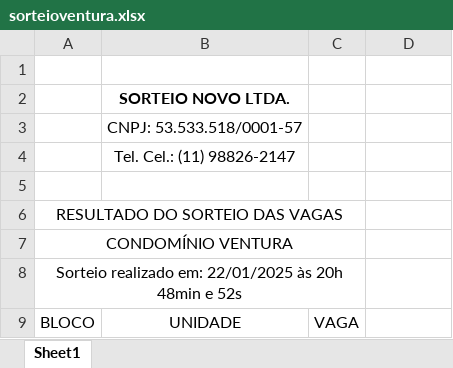
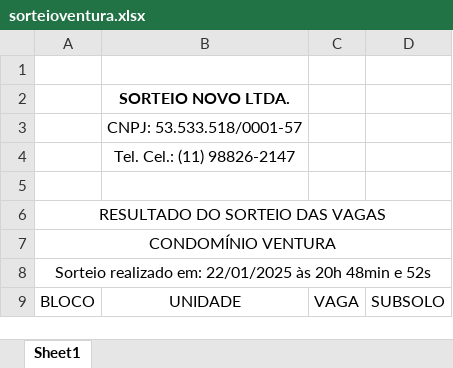
Before and after one commit to adrianoals/sorteio_novo_django, an Excel workbook: setup/static/assets/modelos/sorteioventura.xlsx, sheet Sheet1, drawn as a sheet; values as stored, in another font and other column widths than the file's, no borders; charts and pictures not drawn; the diff names each change by its address in the sheet, - before the commit and + after, or states it on an @@ line.

```diff
--- a/setup/static/assets/modelos/sorteioventura.xlsx (sheet Sheet1)
+++ b/setup/static/assets/modelos/sorteioventura.xlsx (sheet Sheet1)
-A6:C6 merged
+A6:D6 merged
-A7:C7 merged
+A7:D7 merged
-A8:C8 merged
+A8:D8 merged
-D9: (empty)
+D9: SUBSOLO
```
Also changed, not shown: charts or pictures, static/assets/modelos/sorteioventura.xlsx, 1 other file.
